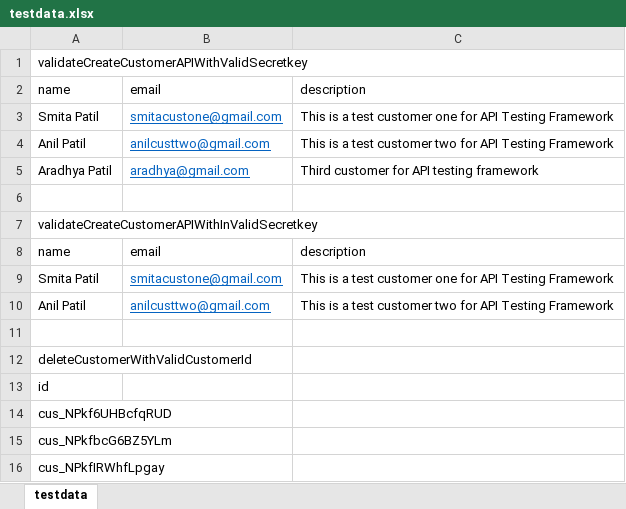
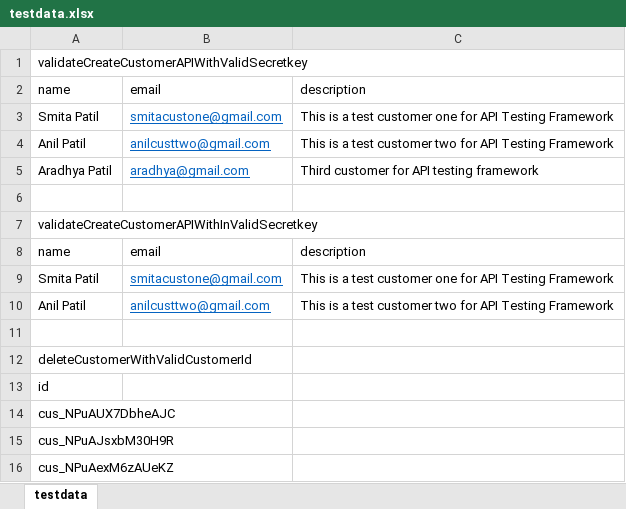
Before and after one commit to smitappatil/APITestingFramework, an Excel workbook: target/test-classes/excel/testdata.xlsx, sheet testdata, drawn as a sheet; values as stored, in another font and other column widths than the file's, no borders; the diff names each change by its address in the sheet, - before the commit and + after, or states it on an @@ line.

```diff
--- a/target/test-classes/excel/testdata.xlsx (sheet testdata)
+++ b/target/test-classes/excel/testdata.xlsx (sheet testdata)
-A14: cus_NPkf6UHBcfqRUD
+A14: cus_NPuAUX7DbheAJC
-A15: cus_NPkfbcG6BZ5YLm
+A15: cus_NPuAJsxbM30H9R
-A16: cus_NPkfIRWhfLpgay
+A16: cus_NPuAexM6zAUeKZ
```
Also changed, not shown: 13 other files.
